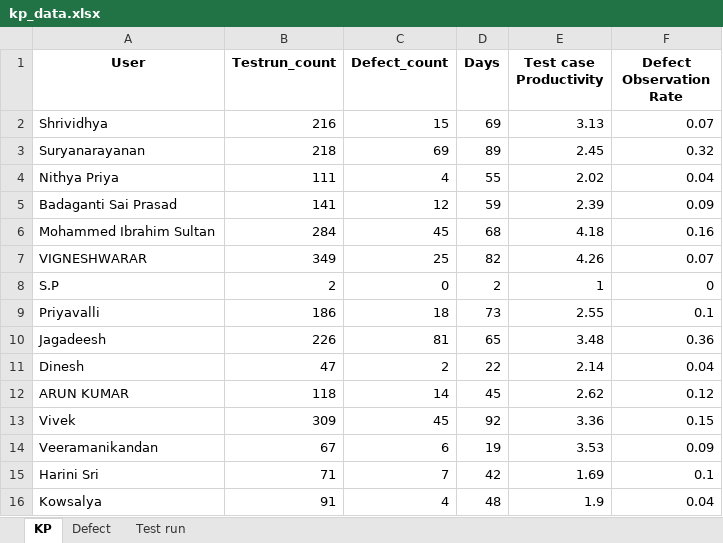
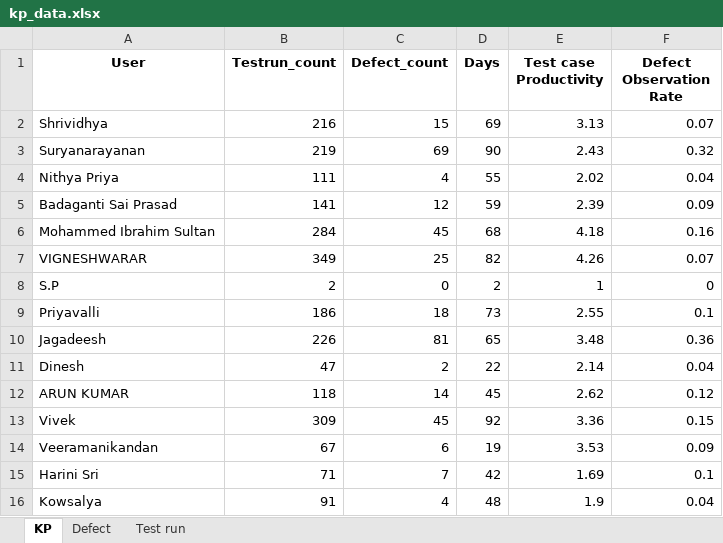
Before and after one commit to DineshGoverthanan/KCE_KPI, an Excel workbook: kp_data.xlsx, sheet KP, drawn as a sheet; values as stored, in another font and other column widths than the file's, no borders; the diff names each change by its address in the sheet, - before the commit and + after, or states it on an @@ line.

```diff
--- a/kp_data.xlsx (sheet KP)
+++ b/kp_data.xlsx (sheet KP)
-B3 (Testrun_count): 218
+B3 (Testrun_count): 219
-D3 (Days): 89
+D3 (Days): 90
-E3 (Test case Productivity): 2.45
+E3 (Test case Productivity): 2.43
```
Also changed, not shown: sheet Test run, 11 other files.
